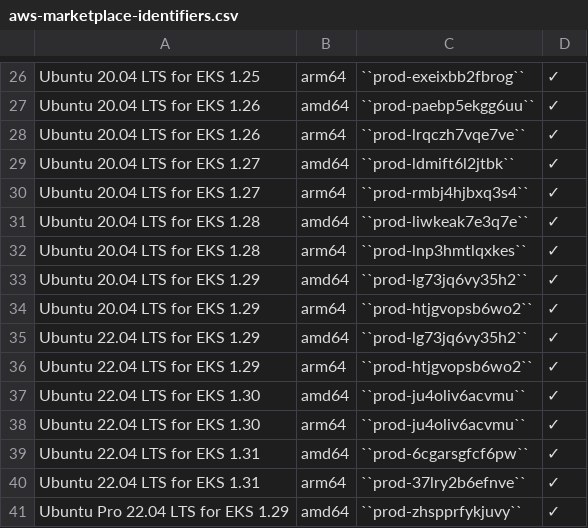
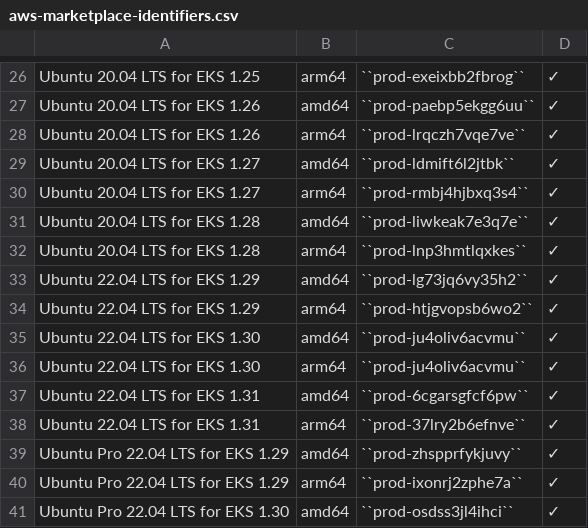
Before and after one commit to canonical/ubuntu-cloud-docs, a CSV file: aws/aws-how-to/instances/aws-marketplace-identifiers.csv, drawn as a sheet; only a part is shown, gaps mark what is left out; the shorter side is filled out with more unchanged rows; the diff names each change by its address in the sheet, - before the commit and + after, or states it on an @@ line.

Commit message:
fix: remove focal EKS 1.29 marketplace entry
the current entry points to the jammy EKS 1.29 listings.
a marketplace entry does not currently exist for focal EKS 1.29.

Fixes #307

```diff
--- a/aws/aws-how-to/instances/aws-marketplace-identifiers.csv
+++ b/aws/aws-how-to/instances/aws-marketplace-identifiers.csv
-row 33: Ubuntu 20.04 LTS for EKS 1.29 | amd64 | ``prod-lg73jq6vy35h2`` | ✓
-row 34: Ubuntu 20.04 LTS for EKS 1.29 | arm64 | ``prod-htjgvopsb6wo2`` | ✓
```
